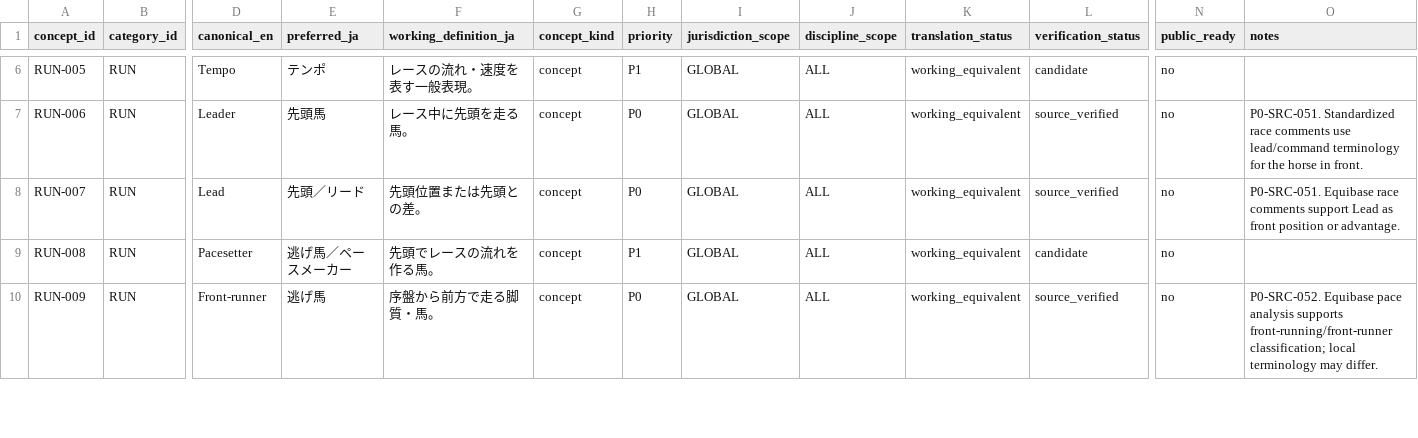
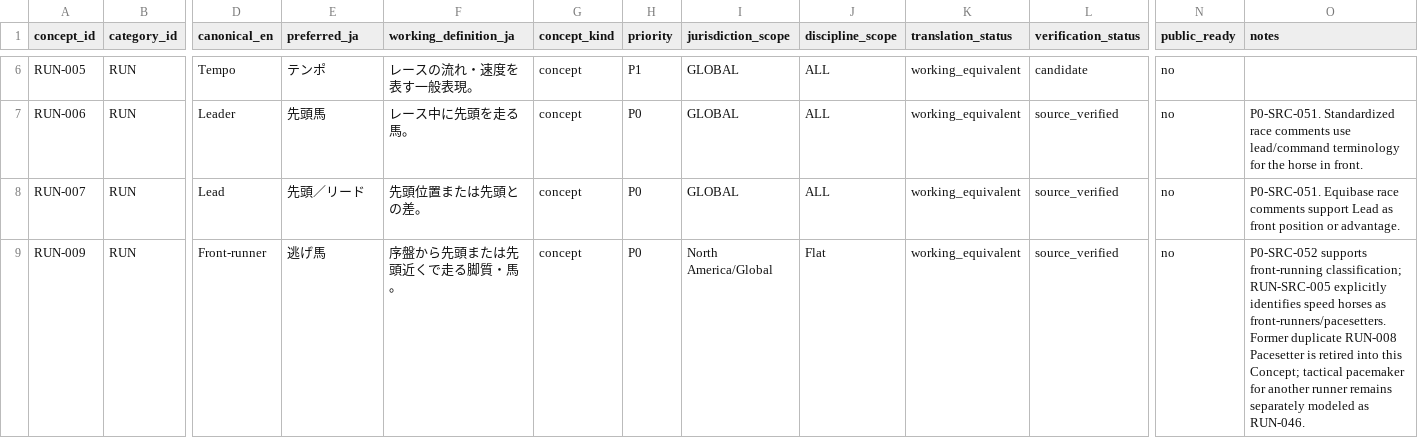
Before and after one commit to badjoke-lab/where-horses-run, a TSV file: data/glossary-master/concepts/11-run.tsv, drawn as a sheet; only a part is shown, gaps mark what is left out; removed rows and columns are numbered as before the commit, all else as after; rows hold the shown columns only; the diff covers the shown part only; the diff names each change by its address in the sheet, - before the commit and + after, or states it on an @@ line.

Commit message:
data: verify second running and trip terminology bundle (#1051)

```diff
--- a/data/glossary-master/concepts/11-run.tsv
+++ b/data/glossary-master/concepts/11-run.tsv
-row 9: RUN-008 | RUN | Pacesetter | 逃げ馬／ペースメーカー | 先頭でレースの流れを作る馬。 | concept | P1 | GLOBAL | ALL | working_equivalent | candidate | no
-F9 (working_definition_ja): 序盤から前方で走る脚質・馬。
+F9 (working_definition_ja): 序盤から先頭または先頭近くで走る脚質・馬。
-I9 (jurisdiction_scope): GLOBAL
+I9 (jurisdiction_scope): North America/Global
-J9 (discipline_scope): ALL
+J9 (discipline_scope): Flat
-O9 (notes): P0-SRC-052. Equibase pace analysis supports front-running/front-runner classification; local terminology may differ.
+O9 (notes): P0-SRC-052 supports front-running classification; RUN-SRC-005 explicitly identifies speed horses as front-runners/pacesetters. Former duplicate RUN-008 Pacesetter is retired into this Concept; tactical pacemaker for another runner remains separately modeled as RUN-046.
```
Also changed, not shown: 17 edited cells elsewhere in this file, data/glossary-master/concepts/concept-dispositions-v1.tsv, data/glossary-master/sources/run-trip-sources-v1.tsv, 4 other files.
